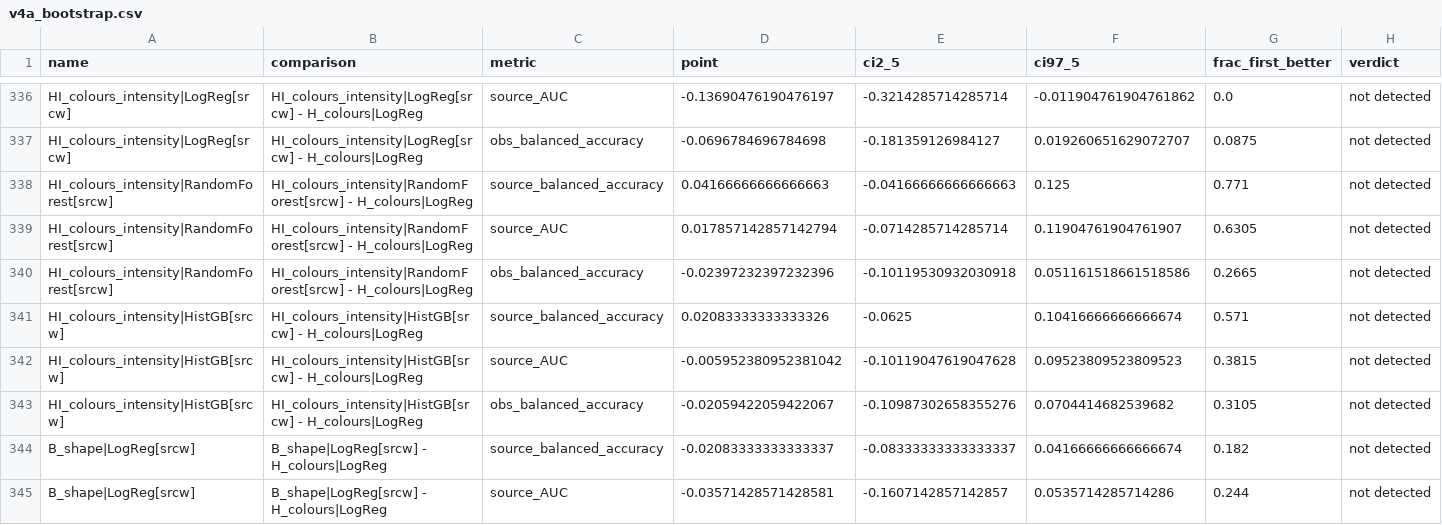
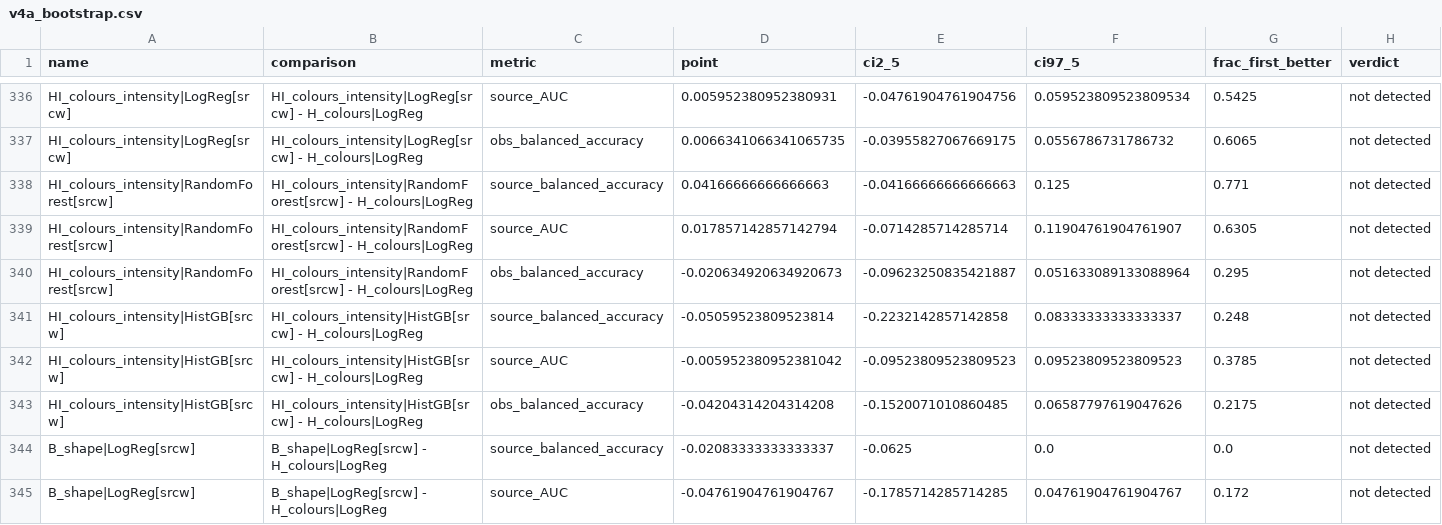
Before and after one commit to Chipwwwwww/XRB-pilot, a CSV file: results/v4/v4a_bootstrap.csv, drawn as a sheet; only a part is shown, gaps mark what is left out; the diff covers the shown part only; the diff names each change by its address in the sheet, - before the commit and + after, or states it on an @@ line.

```diff
--- a/results/v4/v4a_bootstrap.csv
+++ b/results/v4/v4a_bootstrap.csv
-D336 (point): -0.13690476190476197
+D336 (point): 0.005952380952380931
-E336 (ci2_5): -0.3214285714285714
+E336 (ci2_5): -0.04761904761904756
-F336 (ci97_5): -0.011904761904761862
+F336 (ci97_5): 0.059523809523809534
-G336 (frac_first_better): 0.0
+G336 (frac_first_better): 0.5425
-D337 (point): -0.0696784696784698
+D337 (point): 0.0066341066341065735
-E337 (ci2_5): -0.181359126984127
+E337 (ci2_5): -0.03955827067669175
-F337 (ci97_5): 0.019260651629072707
+F337 (ci97_5): 0.0556786731786732
-G337 (frac_first_better): 0.0875
+G337 (frac_first_better): 0.6065
-D340 (point): -0.02397232397232396
+D340 (point): -0.020634920634920673
-E340 (ci2_5): -0.10119530932030918
+E340 (ci2_5): -0.09623250835421887
-F340 (ci97_5): 0.051161518661518586
+F340 (ci97_5): 0.051633089133088964
-G340 (frac_first_better): 0.2665
+G340 (frac_first_better): 0.295
-D341 (point): 0.02083333333333326
+D341 (point): -0.05059523809523814
-E341 (ci2_5): -0.0625
+E341 (ci2_5): -0.2232142857142858
-F341 (ci97_5): 0.10416666666666674
+F341 (ci97_5): 0.08333333333333337
-G341 (frac_first_better): 0.571
+G341 (frac_first_better): 0.248
-E342 (ci2_5): -0.10119047619047628
+E342 (ci2_5): -0.09523809523809523
-G342 (frac_first_better): 0.3815
+G342 (frac_first_better): 0.3785
-D343 (point): -0.02059422059422067
+D343 (point): -0.04204314204314208
-E343 (ci2_5): -0.10987302658355276
+E343 (ci2_5): -0.1520071010860485
-F343 (ci97_5): 0.0704414682539682
+F343 (ci97_5): 0.06587797619047626
-G343 (frac_first_better): 0.3105
+G343 (frac_first_better): 0.2175
-E344 (ci2_5): -0.08333333333333337
+E344 (ci2_5): -0.0625
-F344 (ci97_5): 0.04166666666666674
+F344 (ci97_5): 0.0
-G344 (frac_first_better): 0.182
+G344 (frac_first_better): 0.0
-D345 (point): -0.03571428571428581
+D345 (point): -0.04761904761904767
-E345 (ci2_5): -0.1607142857142857
+E345 (ci2_5): -0.1785714285714285
-F345 (ci97_5): 0.0535714285714286
+F345 (ci97_5): 0.04761904761904767
-G345 (frac_first_better): 0.244
+G345 (frac_first_better): 0.172
```
Also changed, not shown: 146 edited cells elsewhere in this file, results/v4/v4a_agreement.csv, results/v4/v4a_metrics.csv, 9 other files.
